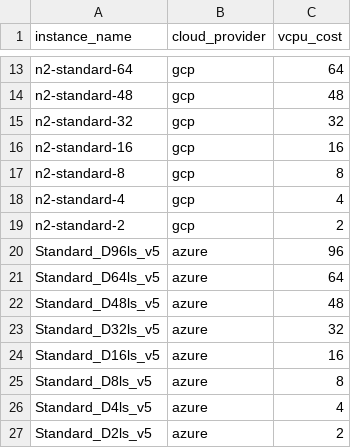
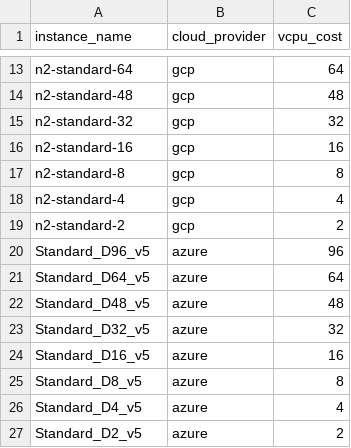
Before and after one commit to kyleshu/skyplane, a CSV file: skyplane/data/vcpu_info.csv, drawn as a sheet; only a part is shown, gaps mark what is left out.

```diff
--- a/skyplane/data/vcpu_info.csv
+++ b/skyplane/data/vcpu_info.csv
@@ -19,9 +19,9 @@ n2-standard-4,gcp,4
 n2-standard-2,gcp,2
-Standard_D96ls_v5,azure,96
-Standard_D64ls_v5,azure,64
-Standard_D48ls_v5,azure,48
-Standard_D32ls_v5,azure,32
-Standard_D16ls_v5,azure,16
-Standard_D8ls_v5,azure,8
-Standard_D4ls_v5,azure,4
-Standard_D2ls_v5,azure,2
+Standard_D96_v5,azure,96
+Standard_D64_v5,azure,64
+Standard_D48_v5,azure,48
+Standard_D32_v5,azure,32
+Standard_D16_v5,azure,16
+Standard_D8_v5,azure,8
+Standard_D4_v5,azure,4
+Standard_D2_v5,azure,2
```
Also changed, not shown: 3 other files.
